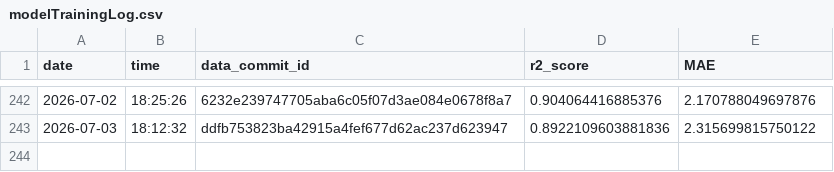
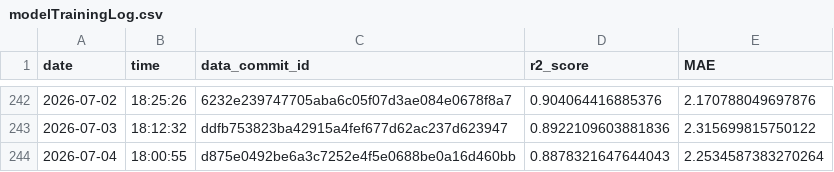
Before and after one commit to Markus-Ehrlich/MLGS, a CSV file: logs/modelTrainingLog.csv, drawn as a sheet; only a part is shown, gaps mark what is left out; the diff names each change by its address in the sheet, - before the commit and + after, or states it on an @@ line.

```diff
--- a/logs/modelTrainingLog.csv
+++ b/logs/modelTrainingLog.csv
+row 244: 2026-07-04 | 18:00:55 | d875e0492be6a3c7252e4f5e0688be0a16d460bb | 0.8878321647644043 | 2.2534587383270264
```
Also changed, not shown: 2 other files.
